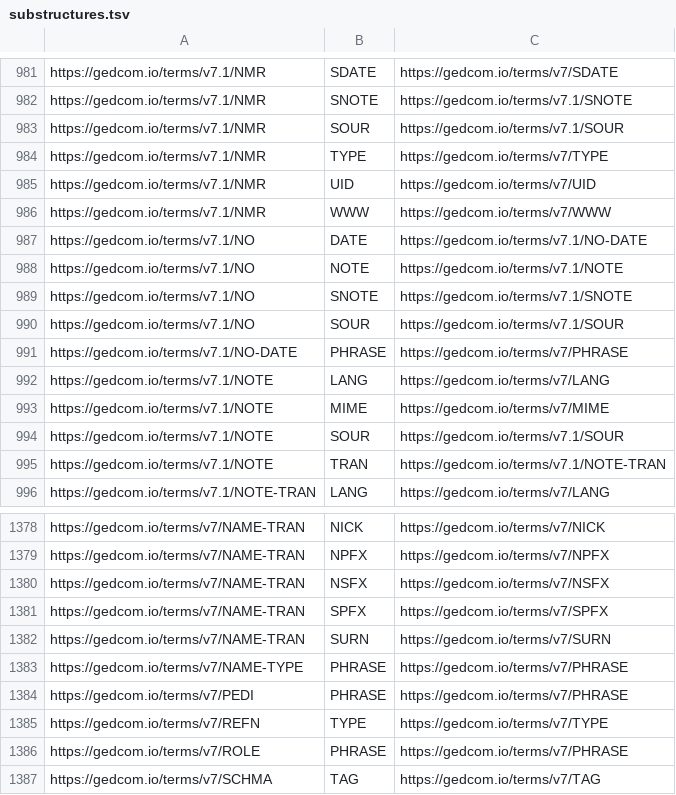
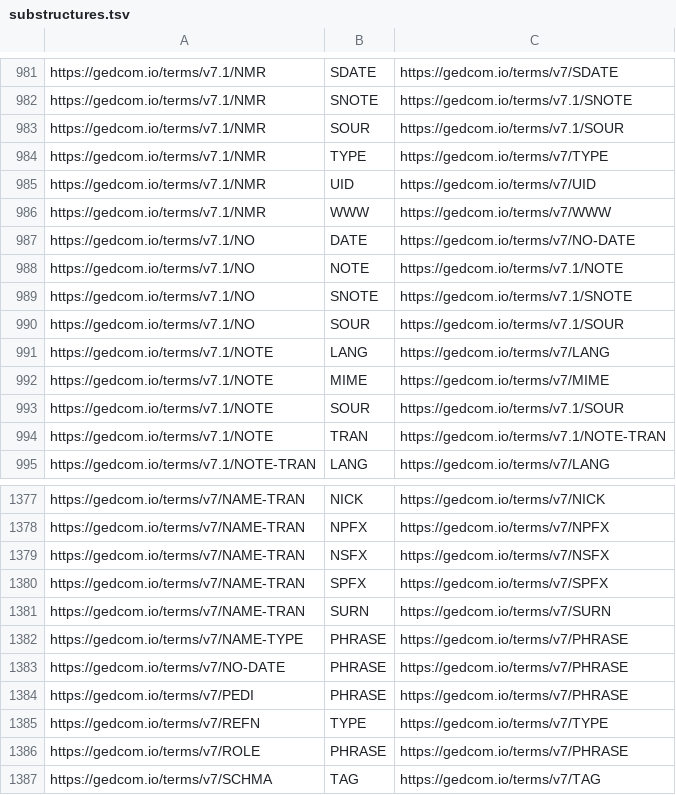
Before and after one commit to FamilySearch/GEDCOM, a TSV file: extracted-files/substructures.tsv, drawn as a sheet; only a part is shown, gaps mark what is left out.

```diff
--- a/extracted-files/substructures.tsv
+++ b/extracted-files/substructures.tsv
@@ -986,3 +986,3 @@ https://gedcom.io/terms/v7.1/NMR	UID	https://gedcom.io/terms/v7/UID
 https://gedcom.io/terms/v7.1/NMR	WWW	https://gedcom.io/terms/v7/WWW
-https://gedcom.io/terms/v7.1/NO	DATE	https://gedcom.io/terms/v7.1/NO-DATE
+https://gedcom.io/terms/v7.1/NO	DATE	https://gedcom.io/terms/v7/NO-DATE
 https://gedcom.io/terms/v7.1/NO	NOTE	https://gedcom.io/terms/v7.1/NOTE
@@ -990,3 +990,2 @@ https://gedcom.io/terms/v7.1/NO	SNOTE	https://gedcom.io/terms/v7.1/SNOTE
 https://gedcom.io/terms/v7.1/NO	SOUR	https://gedcom.io/terms/v7.1/SOUR
-https://gedcom.io/terms/v7.1/NO-DATE	PHRASE	https://gedcom.io/terms/v7/PHRASE
 https://gedcom.io/terms/v7.1/NOTE	LANG	https://gedcom.io/terms/v7/LANG
@@ -1383,2 +1382,3 @@ https://gedcom.io/terms/v7/NAME-TRAN	SURN	https://gedcom.io/terms/v7/SURN
 https://gedcom.io/terms/v7/NAME-TYPE	PHRASE	https://gedcom.io/terms/v7/PHRASE
+https://gedcom.io/terms/v7/NO-DATE	PHRASE	https://gedcom.io/terms/v7/PHRASE
 https://gedcom.io/terms/v7/PEDI	PHRASE	https://gedcom.io/terms/v7/PHRASE
```
Also changed, not shown: extracted-files/cardinalities.tsv, extracted-files/payloads.tsv, 7 other files.
